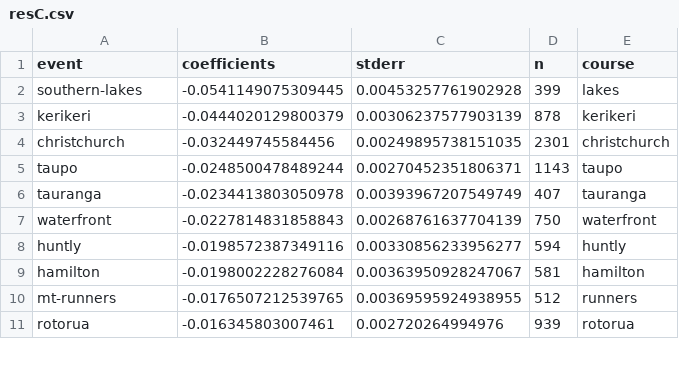
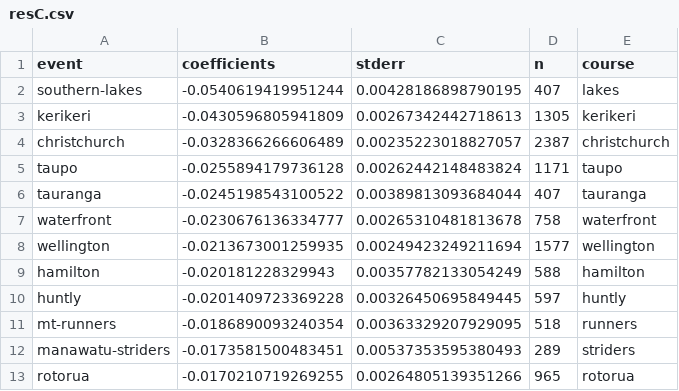
Before and after one commit to nzrunningstats/nzrunningstats.github.io, a CSV file: half-marathon/data/resC.csv, drawn as a sheet; only a part is shown; the diff covers the shown part only.

```diff
--- a/half-marathon/data/resC.csv
+++ b/half-marathon/data/resC.csv
@@ -1,11 +1,13 @@
 event,coefficients,stderr,n,course
-southern-lakes,-0.0541149075309445,0.00453257761902928,399,lakes
-kerikeri,-0.0444020129800379,0.00306237577903139,878,kerikeri
-christchurch,-0.032449745584456,0.00249895738151035,2301,christchurch
-taupo,-0.0248500478489244,0.00270452351806371,1143,taupo
-tauranga,-0.0234413803050978,0.00393967207549749,407,tauranga
-waterfront,-0.0227814831858843,0.00268761637704139,750,waterfront
-huntly,-0.0198572387349116,0.00330856233956277,594,huntly
-hamilton,-0.0198002228276084,0.00363950928247067,581,hamilton
-mt-runners,-0.0176507212539765,0.00369595924938955,512,runners
-rotorua,-0.016345803007461,0.002720264994976,939,rotorua
+southern-lakes,-0.0540619419951244,0.00428186898790195,407,lakes
+kerikeri,-0.0430596805941809,0.00267342442718613,1305,kerikeri
+christchurch,-0.0328366266606489,0.00235223018827057,2387,christchurch
+taupo,-0.0255894179736128,0.00262442148483824,1171,taupo
+tauranga,-0.0245198543100522,0.00389813093684044,407,tauranga
+waterfront,-0.0230676136334777,0.00265310481813678,758,waterfront
+wellington,-0.0213673001259935,0.00249423249211694,1577,wellington
+hamilton,-0.020181228329943,0.00357782133054249,588,hamilton
+huntly,-0.0201409723369228,0.00326450695849445,597,huntly
+mt-runners,-0.0186890093240354,0.00363329207929095,518,runners
+manawatu-striders,-0.0173581500483451,0.00537353595380493,289,striders
+rotorua,-0.0170210719269255,0.00264805139351266,965,rotorua
```
Also changed, not shown: 3 added rows, 4 removed rows and 38 edited cells elsewhere in this file, half-marathon/data/eventwebsites.csv, half-marathon/data/histogram.csv, 2 other files.
